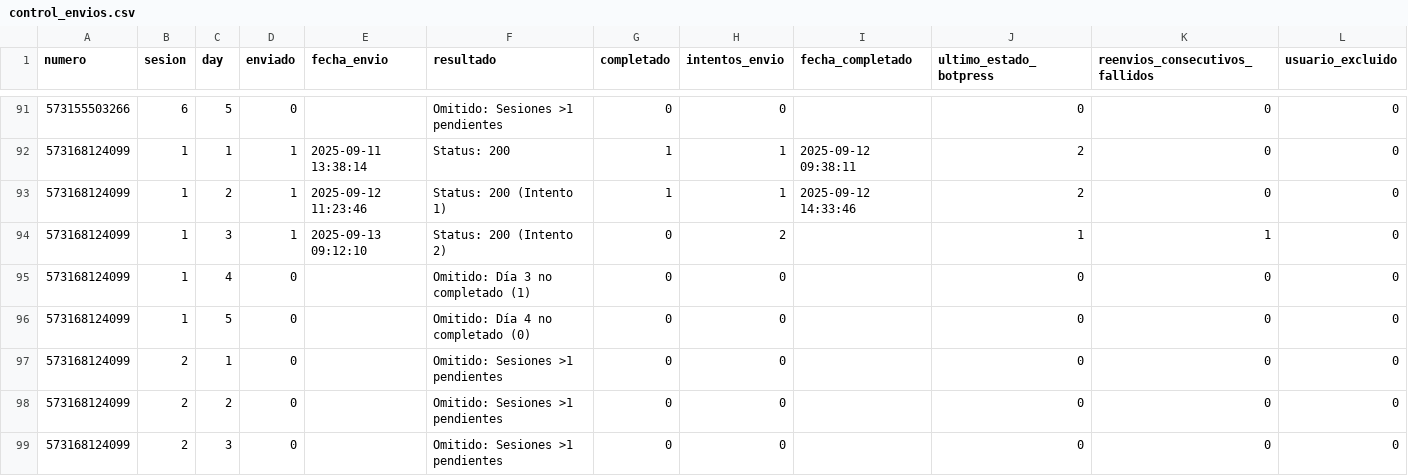
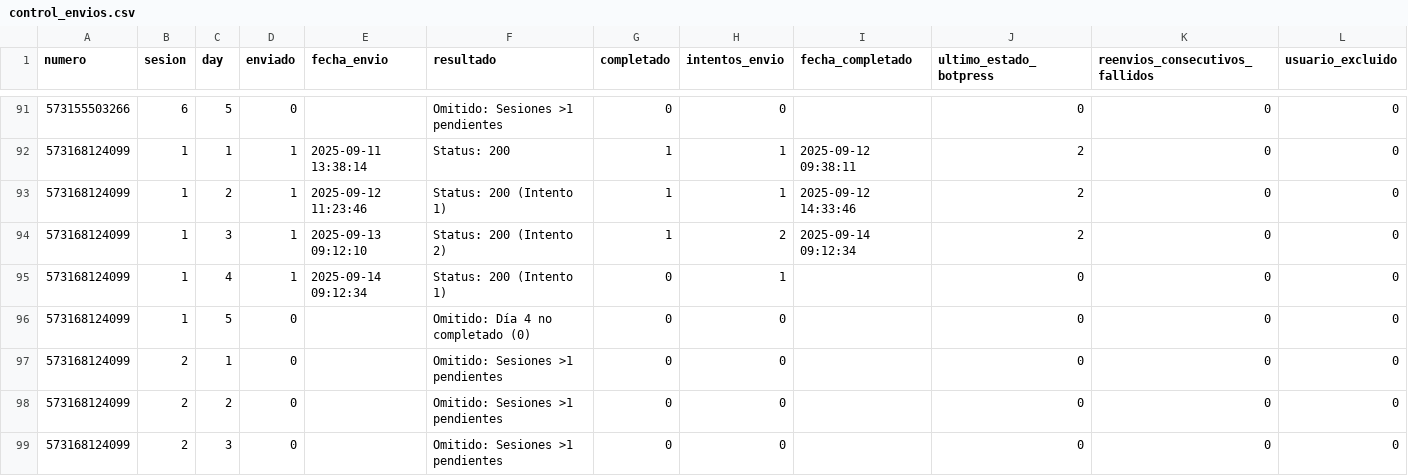
Before and after one commit to Rodato/AMA-Bot_automation, a CSV file: control_envios.csv, drawn as a sheet; only a part is shown, gaps mark what is left out.

```diff
--- a/control_envios.csv
+++ b/control_envios.csv
@@ -93,4 +93,4 @@ numero,sesion,day,enviado,fecha_envio,resultado,completado,intentos_envio,fecha_
 573168124099,1,2,1,2025-09-12 11:23:46,Status: 200 (Intento 1),1,1,2025-09-12 14:33:46,2,0,0
-573168124099,1,3,1,2025-09-13 09:12:10,Status: 200 (Intento 2),0,2,,1,1,0
-573168124099,1,4,0,,Omitido: Día 3 no completado (1),0,0,,0,0,0
+573168124099,1,3,1,2025-09-13 09:12:10,Status: 200 (Intento 2),1,2,2025-09-14 09:12:34,2,0,0
+573168124099,1,4,1,2025-09-14 09:12:34,Status: 200 (Intento 1),0,1,,0,0,0
 573168124099,1,5,0,,Omitido: Día 4 no completado (0),0,0,,0,0,0
```
